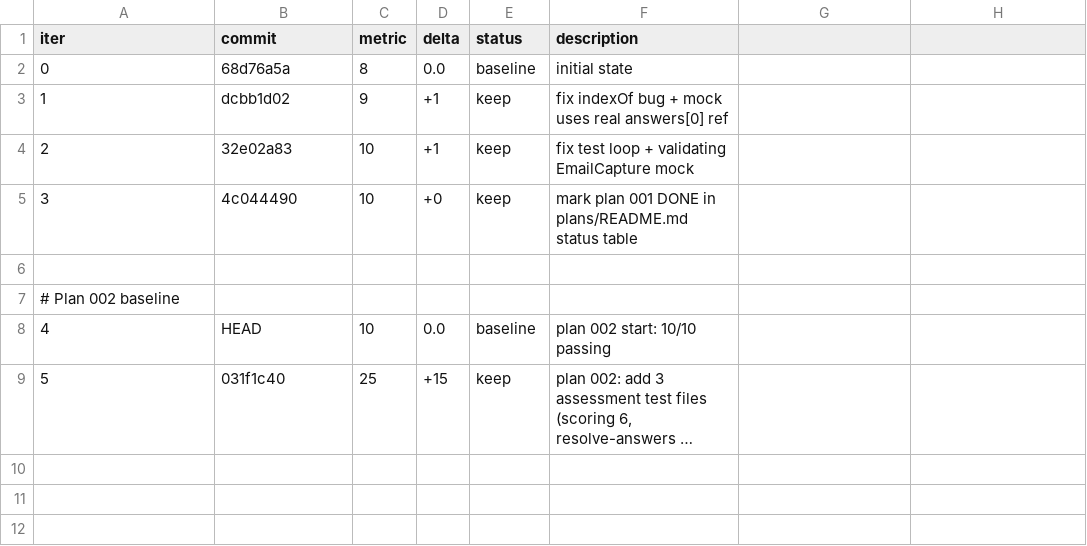
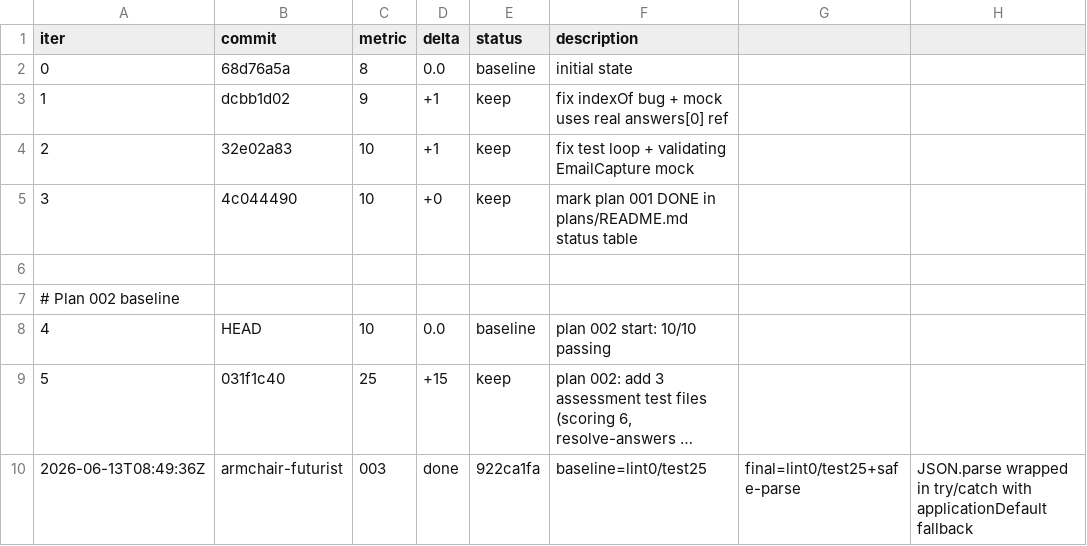
Before and after one commit to armchairfuturist-code/ArmchairFuturistLanding, a TSV file: autoresearch-results.tsv, drawn as a sheet; long unchanged cells end in …; the diff names each change by its address in the sheet, - before the commit and + after, or states it on an @@ line.

Commit message:
chore(autoresearch): log plan 003 completion in autoresearch-results.tsv

```diff
--- a/autoresearch-results.tsv
+++ b/autoresearch-results.tsv
+row 10: 2026-06-13T08:49:36Z | armchair-futurist | 003 | done | 922ca1fa | baseline=lint0/test25 | final=lint0/test25+safe-parse | JSON.parse wrapped in try/catch with applicationDefault fallback
```
